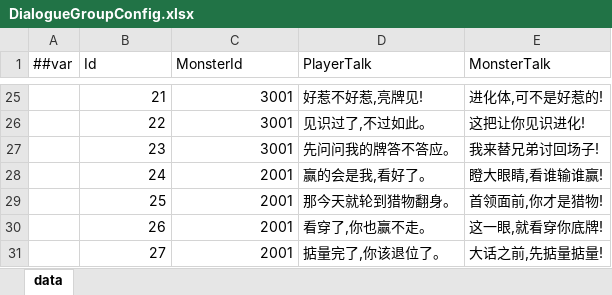
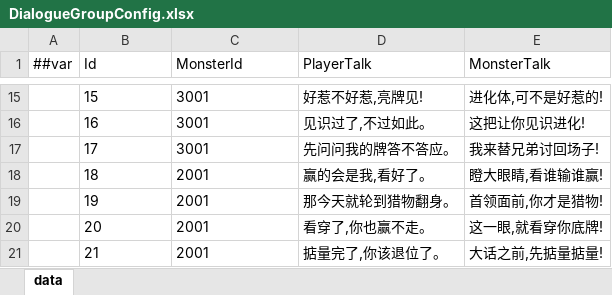
Before and after one commit to snakeazh/cardClient, an Excel workbook: Config/DialogueGroupConfig.xlsx, sheet data, drawn as a sheet; only a part is shown, gaps mark what is left out; values as stored, in another font and other column widths than the file's, no borders; addresses are those after the commit; the diff covers the shown part only; the diff names each change by its address in the sheet, - before the commit and + after, or states it on an @@ line.

```diff
--- a/Config/DialogueGroupConfig.xlsx (sheet data)
+++ b/Config/DialogueGroupConfig.xlsx (sheet data)
-B15 (Id): 21
+B15 (Id): 15
-B15:C21 alignment: right
+B15:C21 alignment: left
-B16 (Id): 22
+B16 (Id): 16
-B17 (Id): 23
+B17 (Id): 17
-B18 (Id): 24
+B18 (Id): 18
-B19 (Id): 25
+B19 (Id): 19
-B20 (Id): 26
+B20 (Id): 20
-B21 (Id): 27
+B21 (Id): 21
```
Also changed, not shown: 10 removed rows, 24 edited cells and cell formats elsewhere in this sheet, Config/LevelConfig.xlsx, Config/MonsterConfig.xlsx, 5 other files.
